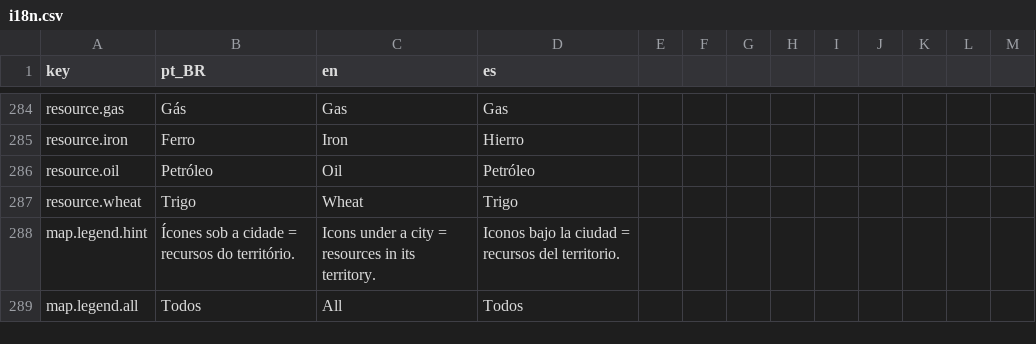
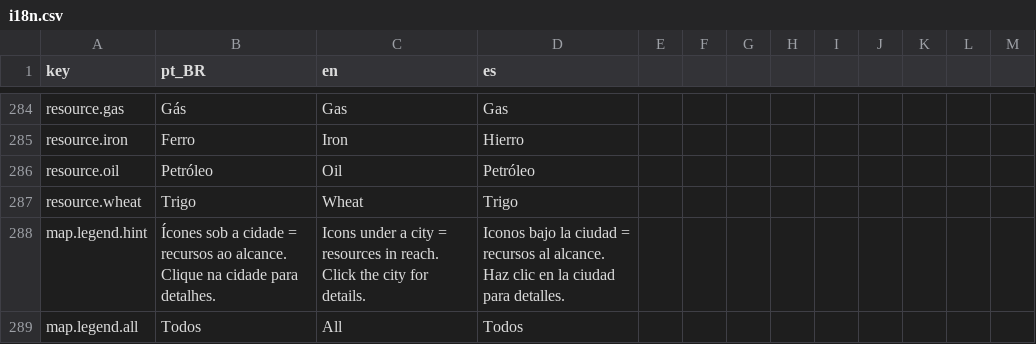
Before and after one commit to Arturstriker3/game-godot, a CSV file: data/definitions/i18n/i18n.csv, drawn as a sheet; only a part is shown, gaps mark what is left out.

Commit message:
feat(map): recursos por proximidade e faixa legivel sob a cidade
A cidade passa a contar os depositos num raio de 1,5 u (~60 km) do centro (GeographyService.deposits_near), em vez do centroide do territorio: o cobre perto de Bruxelas agora entra. A faixa sob o nome ganhou pilula escura, icones maiores e circulo do raio no chao; clicar na cidade no modo recursos abre a aba de recursos. Legenda explica a faixa atualizada.

```diff
--- a/data/definitions/i18n/i18n.csv
+++ b/data/definitions/i18n/i18n.csv
@@ -287,3 +287,3 @@ resource.oil,Petróleo,Oil,Petróleo
 resource.wheat,Trigo,Wheat,Trigo
-map.legend.hint,Ícones sob a cidade = recursos do território.,Icons under a city = resources in its territory.,Iconos bajo la ciudad = recursos del territorio.
+map.legend.hint,Ícones sob a cidade = recursos ao alcance. Clique na cidade para detalhes.,Icons under a city = resources in reach. Click the city for details.,Iconos bajo la ciudad = recursos al alcance. Haz clic en la ciudad para detalles.
 map.legend.all,Todos,All,Todos
```
Also changed, not shown: 14 other files.
